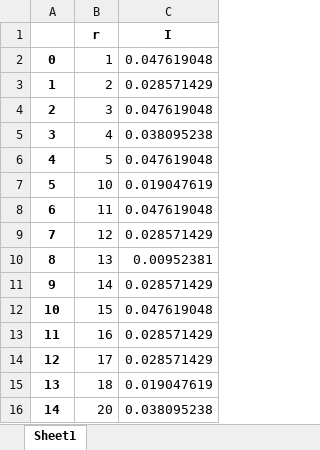
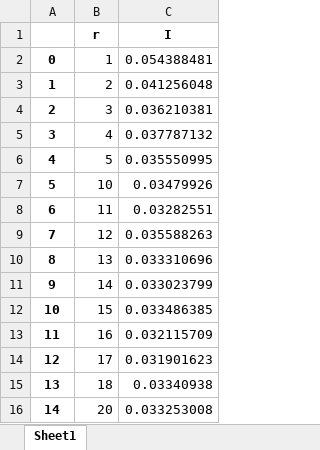
Before and after one commit to ripthetoilet/crypto-FB-9, an Excel workbook: cp2/Ihtanenko_fb-96_Vasiuchenko_fb-94_cp2/r.xlsx, sheet Sheet1, drawn as a sheet; values as stored, in another font and other column widths than the file's, no borders; the diff names each change by its address in the sheet, - before the commit and + after, or states it on an @@ line.

```diff
--- a/cp2/Ihtanenko_fb-96_Vasiuchenko_fb-94_cp2/r.xlsx (sheet Sheet1)
+++ b/cp2/Ihtanenko_fb-96_Vasiuchenko_fb-94_cp2/r.xlsx (sheet Sheet1)
-C2 (I): 0.047619048
+C2 (I): 0.054388481
-C3 (I): 0.028571429
+C3 (I): 0.041256048
-C4 (I): 0.047619048
+C4 (I): 0.036210381
-C5 (I): 0.038095238
+C5 (I): 0.037787132
-C6 (I): 0.047619048
+C6 (I): 0.035550995
-C7 (I): 0.019047619
+C7 (I): 0.03479926
-C8 (I): 0.047619048
+C8 (I): 0.03282551
-C9 (I): 0.028571429
+C9 (I): 0.035588263
-C10 (I): 0.00952381
+C10 (I): 0.033310696
-C11 (I): 0.028571429
+C11 (I): 0.033023799
-C12 (I): 0.047619048
+C12 (I): 0.033486385
-C13 (I): 0.028571429
+C13 (I): 0.032115709
-C14 (I): 0.028571429
+C14 (I): 0.031901623
-C15 (I): 0.019047619
+C15 (I): 0.03340938
-C16 (I): 0.038095238
+C16 (I): 0.033253008
```
Also changed, not shown: cp2/Ihtanenko_fb-96_Vasiuchenko_fb-94_cp2/r2.xlsx, 6 other files.
